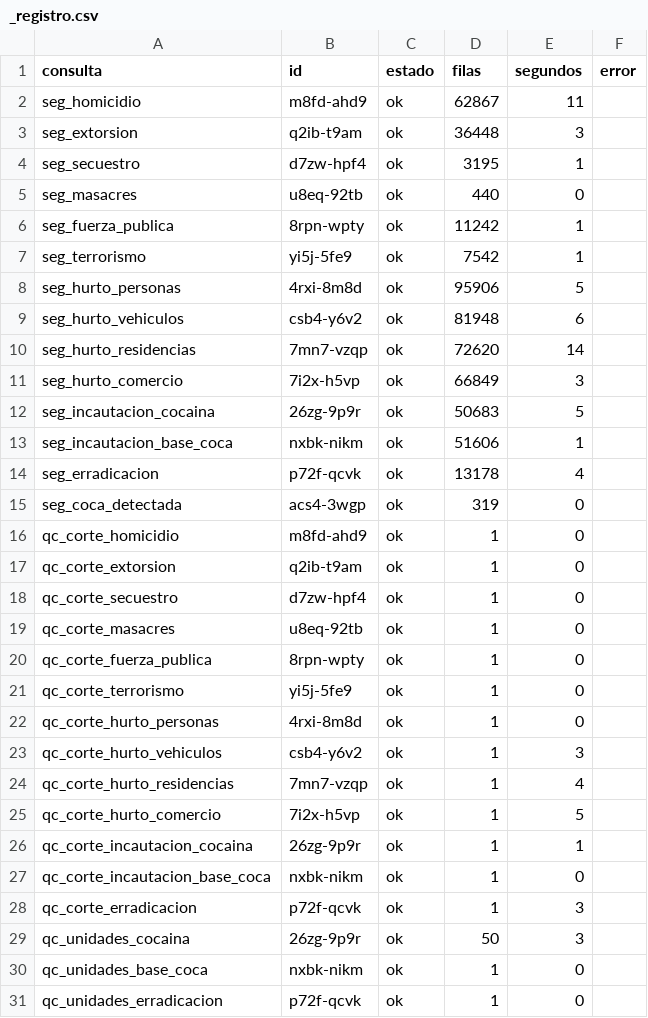
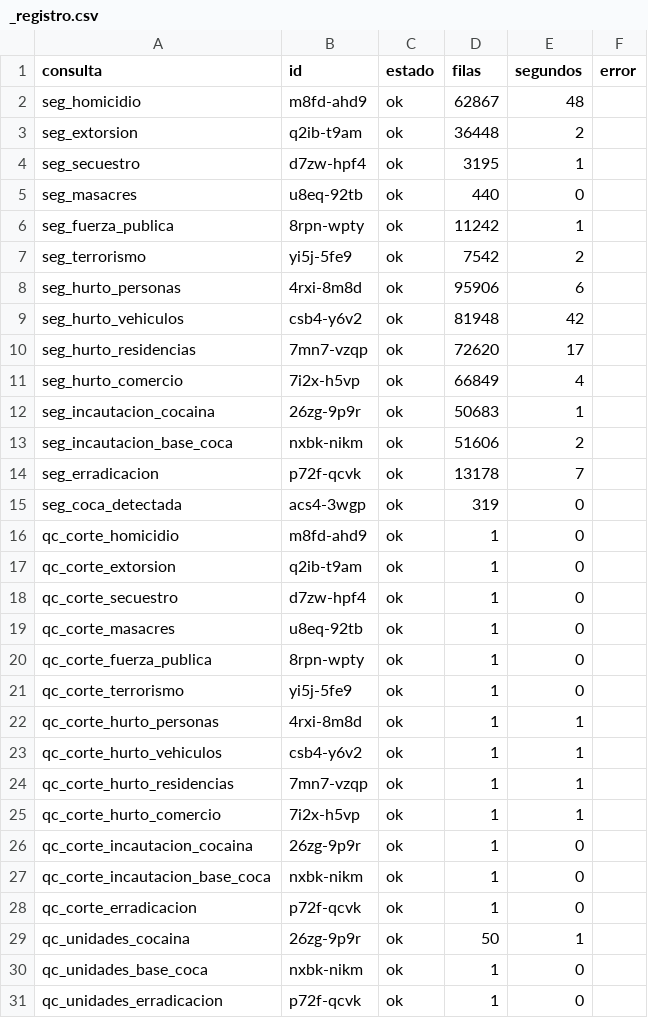
Before and after one commit to fundacionipg-sys/observatorio-datos, a CSV file: datos/seguridad/_registro.csv, drawn as a sheet.

Commit message:
Termómetro de seguridad 2026-11-10

```diff
--- a/datos/seguridad/_registro.csv
+++ b/datos/seguridad/_registro.csv
@@ -1,4 +1,4 @@
 consulta,id,estado,filas,segundos,error
-seg_homicidio,m8fd-ahd9,ok,62867,11,
-seg_extorsion,q2ib-t9am,ok,36448,3,
+seg_homicidio,m8fd-ahd9,ok,62867,48,
+seg_extorsion,q2ib-t9am,ok,36448,2,
 seg_secuestro,d7zw-hpf4,ok,3195,1,
@@ -6,10 +6,10 @@ seg_masacres,u8eq-92tb,ok,440,0,
 seg_fuerza_publica,8rpn-wpty,ok,11242,1,
-seg_terrorismo,yi5j-5fe9,ok,7542,1,
-seg_hurto_personas,4rxi-8m8d,ok,95906,5,
-seg_hurto_vehiculos,csb4-y6v2,ok,81948,6,
-seg_hurto_residencias,7mn7-vzqp,ok,72620,14,
-seg_hurto_comercio,7i2x-h5vp,ok,66849,3,
-seg_incautacion_cocaina,26zg-9p9r,ok,50683,5,
-seg_incautacion_base_coca,nxbk-nikm,ok,51606,1,
-seg_erradicacion,p72f-qcvk,ok,13178,4,
+seg_terrorismo,yi5j-5fe9,ok,7542,2,
+seg_hurto_personas,4rxi-8m8d,ok,95906,6,
+seg_hurto_vehiculos,csb4-y6v2,ok,81948,42,
+seg_hurto_residencias,7mn7-vzqp,ok,72620,17,
+seg_hurto_comercio,7i2x-h5vp,ok,66849,4,
+seg_incautacion_cocaina,26zg-9p9r,ok,50683,1,
+seg_incautacion_base_coca,nxbk-nikm,ok,51606,2,
+seg_erradicacion,p72f-qcvk,ok,13178,7,
 seg_coca_detectada,acs4-3wgp,ok,319,0,
@@ -21,10 +21,10 @@ qc_corte_fuerza_publica,8rpn-wpty,ok,1,0,
 qc_corte_terrorismo,yi5j-5fe9,ok,1,0,
-qc_corte_hurto_personas,4rxi-8m8d,ok,1,0,
-qc_corte_hurto_vehiculos,csb4-y6v2,ok,1,3,
-qc_corte_hurto_residencias,7mn7-vzqp,ok,1,4,
-qc_corte_hurto_comercio,7i2x-h5vp,ok,1,5,
-qc_corte_incautacion_cocaina,26zg-9p9r,ok,1,1,
+qc_corte_hurto_personas,4rxi-8m8d,ok,1,1,
+qc_corte_hurto_vehiculos,csb4-y6v2,ok,1,1,
+qc_corte_hurto_residencias,7mn7-vzqp,ok,1,1,
+qc_corte_hurto_comercio,7i2x-h5vp,ok,1,1,
+qc_corte_incautacion_cocaina,26zg-9p9r,ok,1,0,
 qc_corte_incautacion_base_coca,nxbk-nikm,ok,1,0,
-qc_corte_erradicacion,p72f-qcvk,ok,1,3,
-qc_unidades_cocaina,26zg-9p9r,ok,50,3,
+qc_corte_erradicacion,p72f-qcvk,ok,1,0,
+qc_unidades_cocaina,26zg-9p9r,ok,50,1,
 qc_unidades_base_coca,nxbk-nikm,ok,1,0,
```
